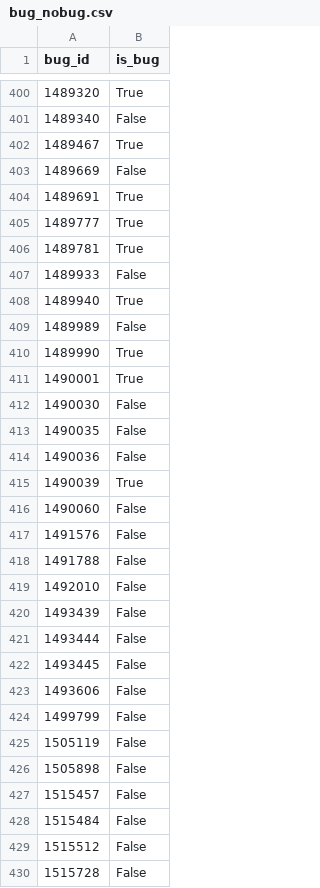
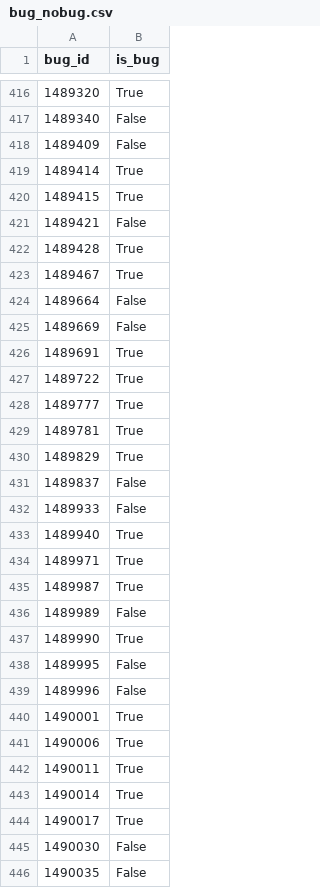
Before and after one commit to mozilla/bugbug, a CSV file: bugbug/labels/bug_nobug.csv, drawn as a sheet; only a part is shown, gaps mark what is left out; the shorter side is filled out with more unchanged rows; the diff covers the shown part only; the diff names each change by its address in the sheet, - before the commit and + after, or states it on an @@ line.

```diff
--- a/bugbug/labels/bug_nobug.csv
+++ b/bugbug/labels/bug_nobug.csv
+row 418: 1489409 | False
+row 419: 1489414 | True
+row 420: 1489415 | True
+row 421: 1489421 | False
+row 422: 1489428 | True
+row 424: 1489664 | False
+row 427: 1489722 | True
+row 430: 1489829 | True
+row 431: 1489837 | False
+row 434: 1489971 | True
+row 435: 1489987 | True
+row 438: 1489995 | False
+row 439: 1489996 | False
+row 441: 1490006 | True
+row 442: 1490011 | True
+row 443: 1490014 | True
+row 444: 1490017 | True
```
Also changed, not shown: 35 added rows elsewhere in this file.
